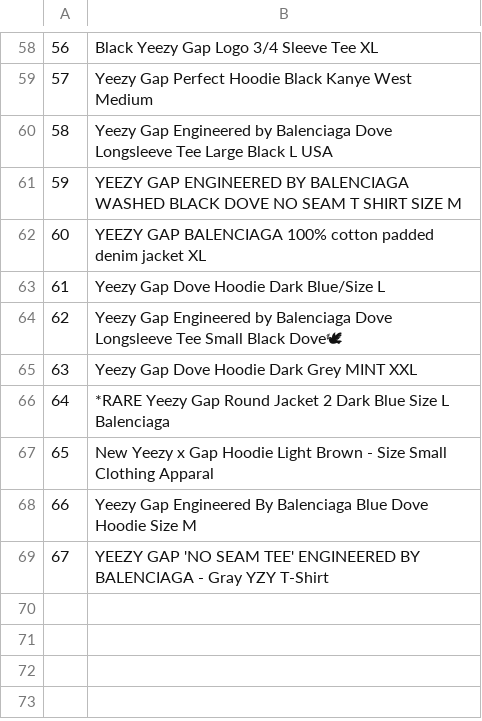
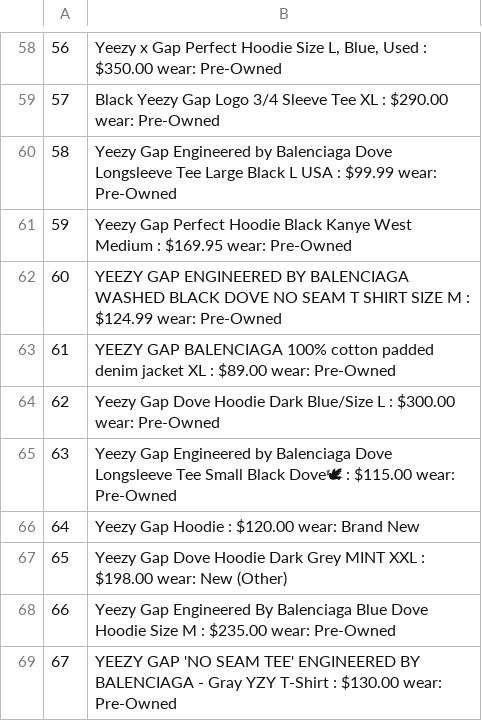
Before and after one commit to ryangu1232/clothingrepo, a CSV file: yeezy-gap-listing-ebay.csv, drawn as a sheet; only a part is shown, gaps mark what is left out; the diff covers the shown part only.

Commit message:
finished ebay working price name and wear

```diff
--- a/yeezy-gap-listing-ebay.csv
+++ b/yeezy-gap-listing-ebay.csv
@@ -58,12 +58,12 @@
-56,Black Yeezy Gap Logo 3/4 Sleeve Tee XL
-57,Yeezy Gap Perfect Hoodie Black Kanye West Medium
-58,Yeezy Gap Engineered by Balenciaga Dove Longsleeve Tee Large Black L USA
-59,YEEZY GAP ENGINEERED BY BALENCIAGA WASHED BLACK DOVE NO SEAM T SHIRT SIZE M
-60,YEEZY GAP BALENCIAGA 100% cotton padded denim jacket XL
-61,Yeezy Gap Dove Hoodie Dark Blue/Size L
-62,Yeezy Gap Engineered by Balenciaga Dove Longsleeve Tee Small Black Dove🕊
-63,Yeezy Gap Dove Hoodie Dark Grey MINT XXL
-64,*RARE Yeezy Gap Round Jacket 2 Dark Blue Size L Balenciaga
-65,New Yeezy x Gap Hoodie Light Brown - Size Small Clothing Apparal
-66,Yeezy Gap Engineered By Balenciaga Blue Dove Hoodie Size M
-67,YEEZY GAP 'NO SEAM TEE' ENGINEERED BY BALENCIAGA - Gray YZY T-Shirt
+56,"Yeezy x Gap Perfect Hoodie Size L, Blue, Used : $350.00 wear:  Pre-Owned"
+57,Black Yeezy Gap Logo 3/4 Sleeve Tee XL : $290.00 wear:  Pre-Owned
+58,Yeezy Gap Engineered by Balenciaga Dove Longsleeve Tee Large Black L USA : $99.99 wear:  Pre-Owned
+59,Yeezy Gap Perfect Hoodie Black Kanye West Medium : $169.95 wear:  Pre-Owned
+60,YEEZY GAP ENGINEERED BY BALENCIAGA WASHED BLACK DOVE NO SEAM T SHIRT SIZE M  : $124.99 wear:  Pre-Owned
+61,YEEZY GAP BALENCIAGA 100% cotton padded denim jacket XL : $89.00 wear:  Pre-Owned
+62,Yeezy Gap Dove Hoodie Dark Blue/Size L : $300.00 wear:  Pre-Owned
+63,Yeezy Gap Engineered by Balenciaga Dove Longsleeve Tee Small Black Dove🕊 : $115.00 wear:  Pre-Owned
+64,Yeezy Gap Hoodie : $120.00 wear:  Brand New
+65,Yeezy Gap Dove Hoodie Dark Grey MINT XXL : $198.00 wear:  New (Other)
+66,Yeezy Gap Engineered By Balenciaga Blue Dove Hoodie Size M : $235.00 wear:  Pre-Owned
+67,YEEZY GAP 'NO SEAM TEE' ENGINEERED BY BALENCIAGA - Gray YZY T-Shirt : $130.00 wear:  Pre-Owned
```
Also changed, not shown: 56 edited cells elsewhere in this file, 1 other file.
